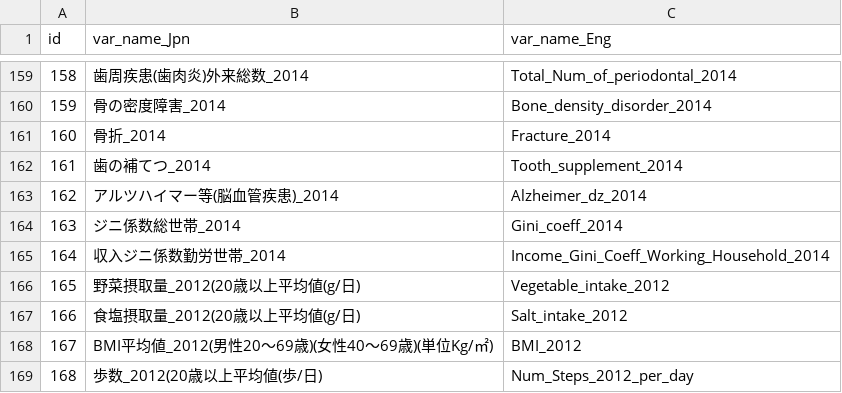
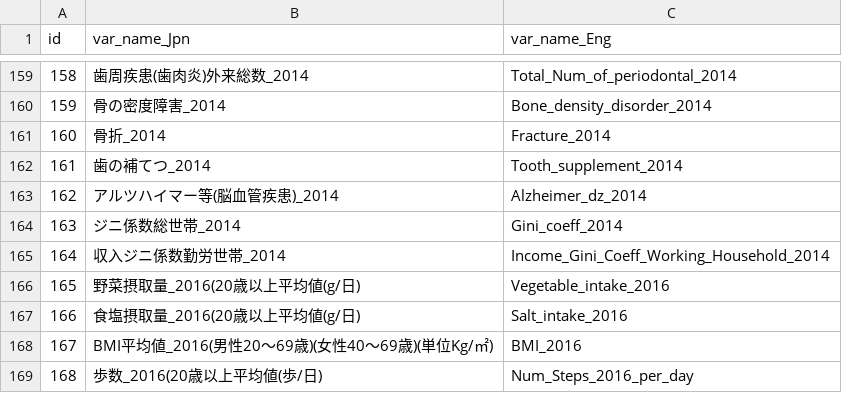
Before and after one commit to luka3117/ClassData, a CSV file: Wakayama/JpnEng.csv, drawn as a sheet; only a part is shown, gaps mark what is left out.

Commit message:
JpnEng野菜摂取量等年度修正

```diff
--- a/Wakayama/JpnEng.csv
+++ b/Wakayama/JpnEng.csv
@@ -165,5 +165,5 @@ id,var_name_Jpn,var_name_Eng
 164,収入ジニ係数勤労世帯_2014,Income_Gini_Coeff_Working_Household_2014
-165,野菜摂取量_2012(20歳以上平均値(g/日),Vegetable_intake_2012
-166,食塩摂取量_2012(20歳以上平均値(g/日),Salt_intake_2012
-167,BMI平均値_2012(男性20〜69歳)(女性40〜69歳)(単位Kg/㎡),BMI_2012
-168,歩数_2012(20歳以上平均値(歩/日),Num_Steps_2012_per_day
+165,野菜摂取量_2016(20歳以上平均値(g/日),Vegetable_intake_2016
+166,食塩摂取量_2016(20歳以上平均値(g/日),Salt_intake_2016
+167,BMI平均値_2016(男性20〜69歳)(女性40〜69歳)(単位Kg/㎡),BMI_2016
+168,歩数_2016(20歳以上平均値(歩/日),Num_Steps_2016_per_day
```
